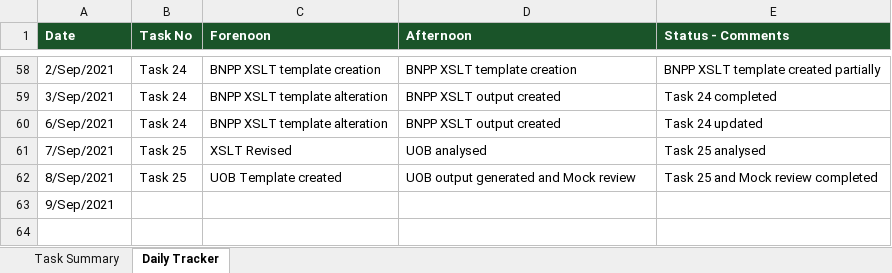
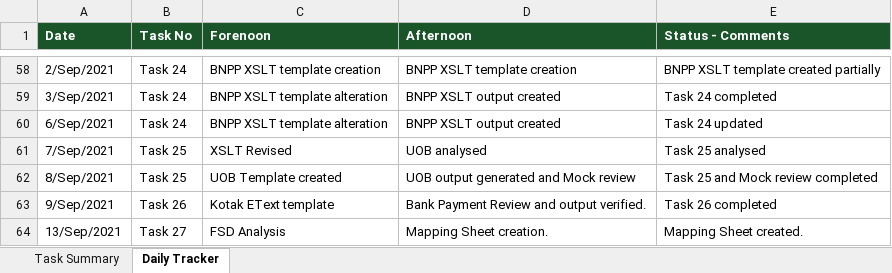
Before and after one commit to PETCHIMUTHU-M/fusion, an Excel workbook: Fusion-Tracker.xlsx, sheet Daily Tracker, drawn as a sheet; only a part is shown, gaps mark what is left out; values as stored, in another font and other column widths than the file's, no borders; the diff names each change by its address in the sheet, - before the commit and + after, or states it on an @@ line.

Commit message:
added tasks and docs

```diff
--- a/Fusion-Tracker.xlsx (sheet Daily Tracker)
+++ b/Fusion-Tracker.xlsx (sheet Daily Tracker)
-B63 (Task No): (empty)
+B63 (Task No): Task 26
-C63 (Forenoon): (empty)
+C63 (Forenoon): Kotak EText template
-D63 (Afternoon): (empty)
+D63 (Afternoon): Bank Payment Review and output verified.
-E63 (Status - Comments): (empty)
+E63 (Status - Comments): Task 26 completed
+row 64: 13/Sep/2021 | Task 27 | FSD Analysis | Mapping Sheet creation. | Mapping Sheet created.
```
Also changed, not shown: sheet Task Summary, 12 other files.
